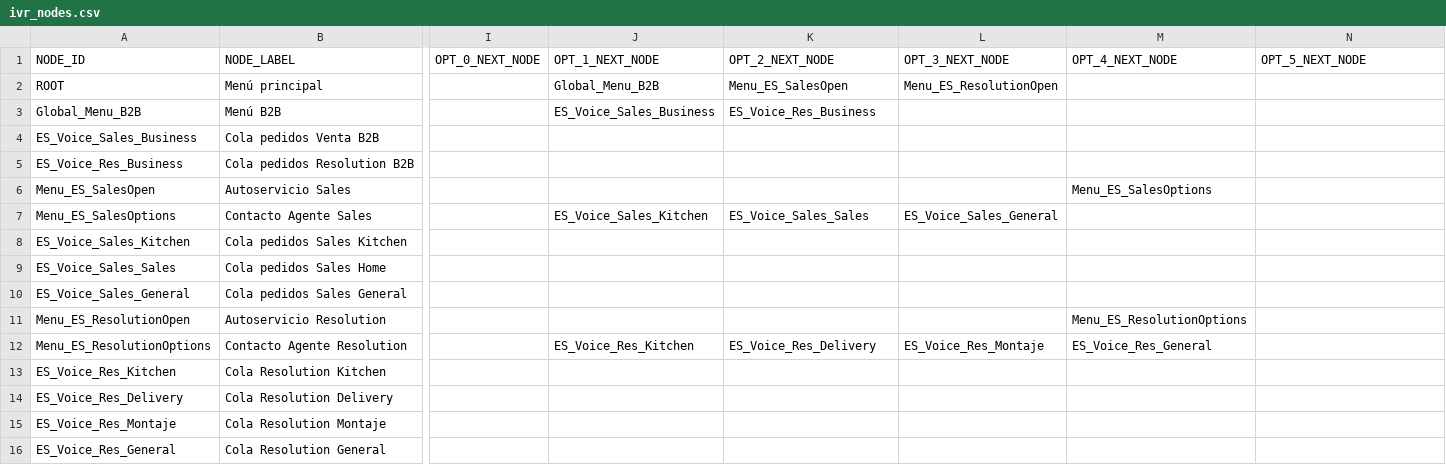
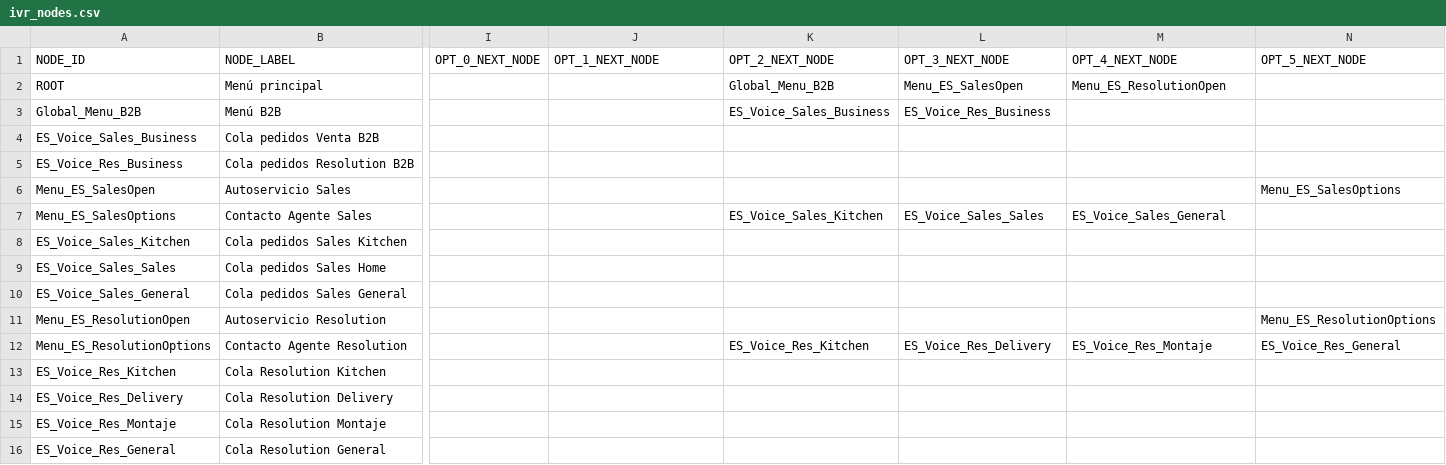
Before and after one commit to AlvaroLucini/IVR, a CSV file: config/ivr_nodes.csv, drawn as a sheet; only a part is shown, gaps mark what is left out; the diff names each change by its address in the sheet, - before the commit and + after, or states it on an @@ line.

Commit message:
Update IVR nodes configuration in CSV file

```diff
--- a/config/ivr_nodes.csv
+++ b/config/ivr_nodes.csv
-J2 (OPT_1_NEXT_NODE): Global_Menu_B2B
+J2 (OPT_1_NEXT_NODE): (empty)
-K2 (OPT_2_NEXT_NODE): Menu_ES_SalesOpen
+K2 (OPT_2_NEXT_NODE): Global_Menu_B2B
-L2 (OPT_3_NEXT_NODE): Menu_ES_ResolutionOpen
+L2 (OPT_3_NEXT_NODE): Menu_ES_SalesOpen
-M2 (OPT_4_NEXT_NODE): (empty)
+M2 (OPT_4_NEXT_NODE): Menu_ES_ResolutionOpen
-J3 (OPT_1_NEXT_NODE): ES_Voice_Sales_Business
+J3 (OPT_1_NEXT_NODE): (empty)
-K3 (OPT_2_NEXT_NODE): ES_Voice_Res_Business
+K3 (OPT_2_NEXT_NODE): ES_Voice_Sales_Business
-L3 (OPT_3_NEXT_NODE): (empty)
+L3 (OPT_3_NEXT_NODE): ES_Voice_Res_Business
-M6 (OPT_4_NEXT_NODE): Menu_ES_SalesOptions
+M6 (OPT_4_NEXT_NODE): (empty)
-N6 (OPT_5_NEXT_NODE): (empty)
+N6 (OPT_5_NEXT_NODE): Menu_ES_SalesOptions
-J7 (OPT_1_NEXT_NODE): ES_Voice_Sales_Kitchen
+J7 (OPT_1_NEXT_NODE): (empty)
-K7 (OPT_2_NEXT_NODE): ES_Voice_Sales_Sales
+K7 (OPT_2_NEXT_NODE): ES_Voice_Sales_Kitchen
-L7 (OPT_3_NEXT_NODE): ES_Voice_Sales_General
+L7 (OPT_3_NEXT_NODE): ES_Voice_Sales_Sales
-M7 (OPT_4_NEXT_NODE): (empty)
+M7 (OPT_4_NEXT_NODE): ES_Voice_Sales_General
-M11 (OPT_4_NEXT_NODE): Menu_ES_ResolutionOptions
+M11 (OPT_4_NEXT_NODE): (empty)
-N11 (OPT_5_NEXT_NODE): (empty)
+N11 (OPT_5_NEXT_NODE): Menu_ES_ResolutionOptions
-J12 (OPT_1_NEXT_NODE): ES_Voice_Res_Kitchen
+J12 (OPT_1_NEXT_NODE): (empty)
-K12 (OPT_2_NEXT_NODE): ES_Voice_Res_Delivery
+K12 (OPT_2_NEXT_NODE): ES_Voice_Res_Kitchen
-L12 (OPT_3_NEXT_NODE): ES_Voice_Res_Montaje
+L12 (OPT_3_NEXT_NODE): ES_Voice_Res_Delivery
-M12 (OPT_4_NEXT_NODE): ES_Voice_Res_General
+M12 (OPT_4_NEXT_NODE): ES_Voice_Res_Montaje
-N12 (OPT_5_NEXT_NODE): (empty)
+N12 (OPT_5_NEXT_NODE): ES_Voice_Res_General
```
